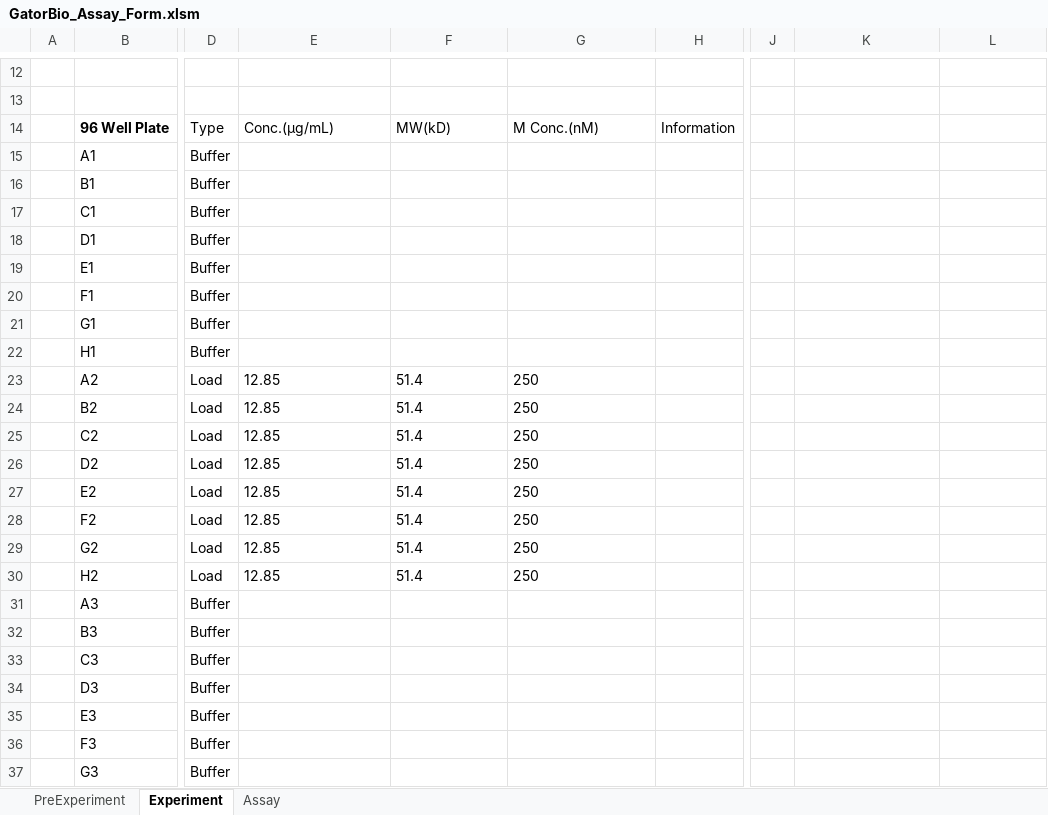
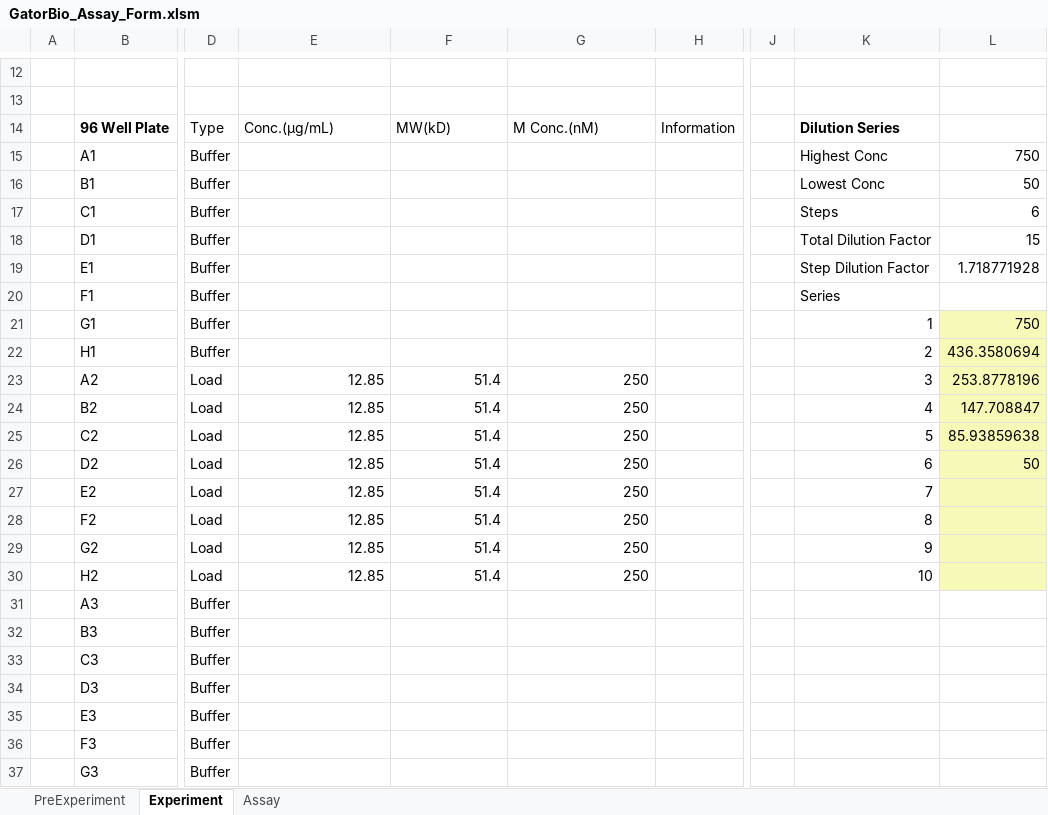
Before and after one commit to nedru004/GatorBio-Import-Excel, an Excel workbook: GatorBio_Assay_Form.xlsm, sheet Experiment, drawn as a sheet; only a part is shown, gaps mark what is left out; values as stored, in another font and other column widths than the file's, no borders; conditional formats not drawn; the diff covers the shown part only; the diff names each change by its address in the sheet, - before the commit and + after, or states it on an @@ line.

```diff
--- a/GatorBio_Assay_Form.xlsm (sheet Experiment)
+++ b/GatorBio_Assay_Form.xlsm (sheet Experiment)
-K14: (empty)
+K14: Dilution Series
-K15: (empty)
+K15: Highest Conc
-L15: (empty)
+L15: 750
-K16: (empty)
+K16: Lowest Conc
-L16: (empty)
+L16: 50
-K17: (empty)
+K17: Steps
-L17: (empty)
+L17: 6
-K18: (empty)
+K18: Total Dilution Factor
-L18: (empty)
+L18: 15
-K19: (empty)
+K19: Step Dilution Factor
-L19: (empty)
+L19: 1.718771928
-K20: (empty)
+K20: Series
-K21: (empty)
+K21: 1
-L21: (empty)
+L21: 750
-L21:L30 fill: none
+L21:L30 fill: #F6FAB6
-K22: (empty)
+K22: 2
-L22: (empty)
+L22: 436.3580694
-E23:G30 alignment: left
+E23:G30 alignment: right
-K23: (empty)
+K23: 3
-L23: (empty)
+L23: 253.8778196
-K24: (empty)
+K24: 4
-L24: (empty)
+L24: 147.708847
-K25: (empty)
+K25: 5
-L25: (empty)
+L25: 85.93859638
-K26: (empty)
+K26: 6
-L26: (empty)
+L26: 50
-K27: (empty)
+K27: 7
-K28: (empty)
+K28: 8
-K29: (empty)
+K29: 9
-K30: (empty)
+K30: 10
```
Also changed, not shown: 42 edited cells and cell formats elsewhere in this sheet, formulas that keep their value, 4 other files.
